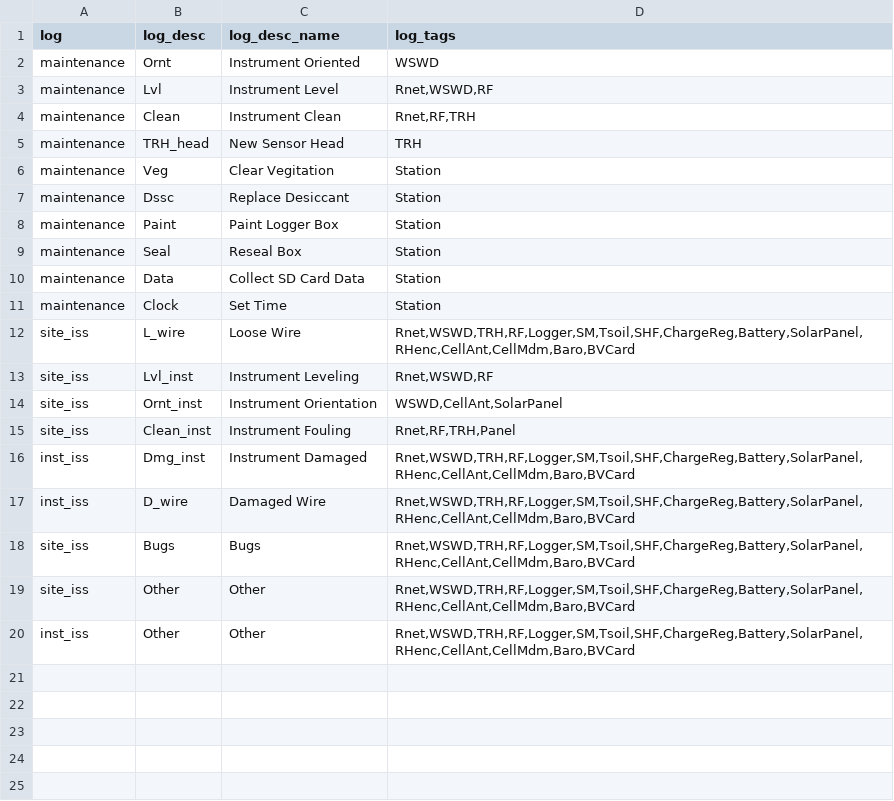
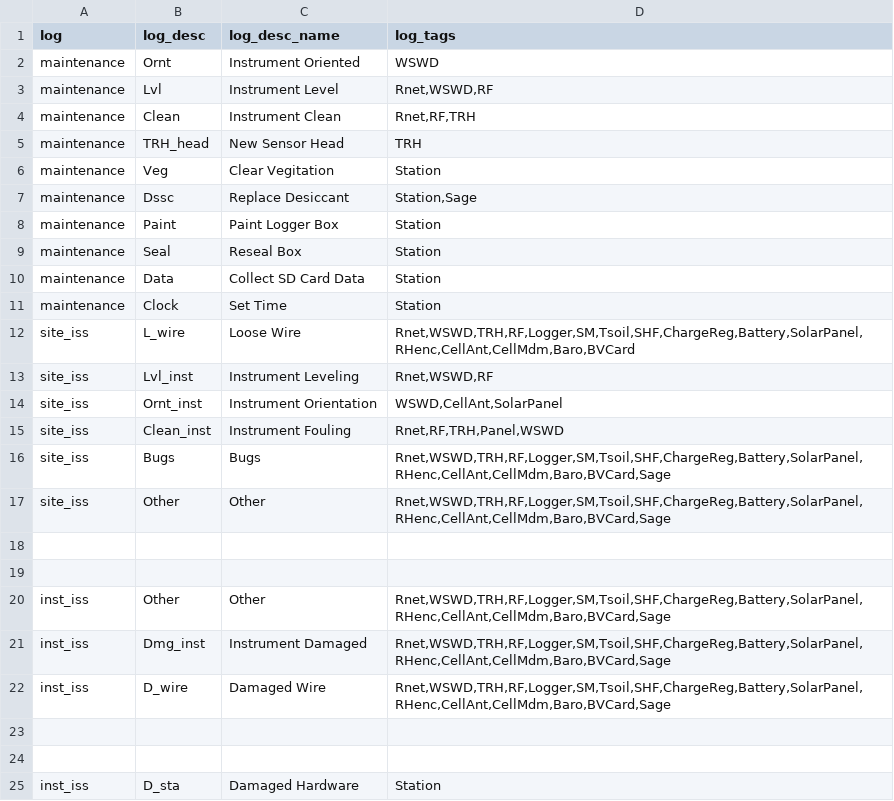
Before and after one commit to dgiardina/meta-data-app, a CSV file: flask_app/defs/log-defs.csv, drawn as a sheet.

```diff
--- a/flask_app/defs/log-defs.csv
+++ b/flask_app/defs/log-defs.csv
@@ -6,3 +6,3 @@ maintenance,TRH_head,New Sensor Head,TRH
 maintenance,Veg,Clear Vegitation,Station
-maintenance,Dssc,Replace Desiccant,Station
+maintenance,Dssc,Replace Desiccant,"Station,Sage"
 maintenance,Paint,Paint Logger Box,Station
@@ -14,7 +14,12 @@ site_iss,Lvl_inst,Instrument Leveling,"Rnet,WSWD,RF"
 site_iss,Ornt_inst,Instrument Orientation,"WSWD,CellAnt,SolarPanel"
-site_iss,Clean_inst,Instrument Fouling,"Rnet,RF,TRH,Panel"
-inst_iss,Dmg_inst,Instrument Damaged,"Rnet,WSWD,TRH,RF,Logger,SM,Tsoil,SHF,ChargeReg,Battery,SolarPanel,RHenc,CellAnt,CellMdm,Baro,BVCard"
-inst_iss,D_wire,Damaged Wire,"Rnet,WSWD,TRH,RF,Logger,SM,Tsoil,SHF,ChargeReg,Battery,SolarPanel,RHenc,CellAnt,CellMdm,Baro,BVCard"
-site_iss,Bugs,Bugs,"Rnet,WSWD,TRH,RF,Logger,SM,Tsoil,SHF,ChargeReg,Battery,SolarPanel,RHenc,CellAnt,CellMdm,Baro,BVCard"
-site_iss,Other,Other,"Rnet,WSWD,TRH,RF,Logger,SM,Tsoil,SHF,ChargeReg,Battery,SolarPanel,RHenc,CellAnt,CellMdm,Baro,BVCard"
-inst_iss,Other,Other,"Rnet,WSWD,TRH,RF,Logger,SM,Tsoil,SHF,ChargeReg,Battery,SolarPanel,RHenc,CellAnt,CellMdm,Baro,BVCard"
+site_iss,Clean_inst,Instrument Fouling,"Rnet,RF,TRH,Panel,WSWD"
+site_iss,Bugs,Bugs,"Rnet,WSWD,TRH,RF,Logger,SM,Tsoil,SHF,ChargeReg,Battery,SolarPanel,RHenc,CellAnt,CellMdm,Baro,BVCard,Sage"
+site_iss,Other,Other,"Rnet,WSWD,TRH,RF,Logger,SM,Tsoil,SHF,ChargeReg,Battery,SolarPanel,RHenc,CellAnt,CellMdm,Baro,BVCard,Sage"
+,,,
+,,,
+inst_iss,Other,Other,"Rnet,WSWD,TRH,RF,Logger,SM,Tsoil,SHF,ChargeReg,Battery,SolarPanel,RHenc,CellAnt,CellMdm,Baro,BVCard,Sage"
+inst_iss,Dmg_inst,Instrument Damaged,"Rnet,WSWD,TRH,RF,Logger,SM,Tsoil,SHF,ChargeReg,Battery,SolarPanel,RHenc,CellAnt,CellMdm,Baro,BVCard,Sage"
+inst_iss,D_wire,Damaged Wire,"Rnet,WSWD,TRH,RF,Logger,SM,Tsoil,SHF,ChargeReg,Battery,SolarPanel,RHenc,CellAnt,CellMdm,Baro,BVCard,Sage"
+,,,
+,,,
+inst_iss,D_sta,Damaged Hardware,Station
```
Also changed, not shown: flask_app/defs/instrument-defs.csv, 9 other files.
